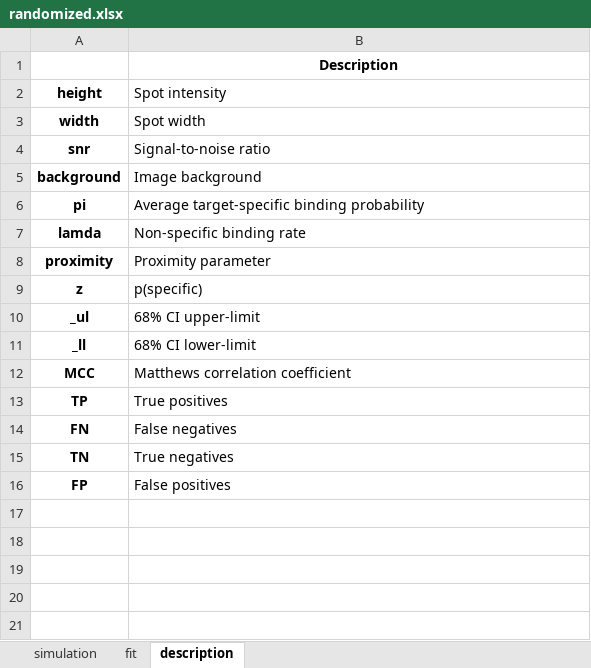
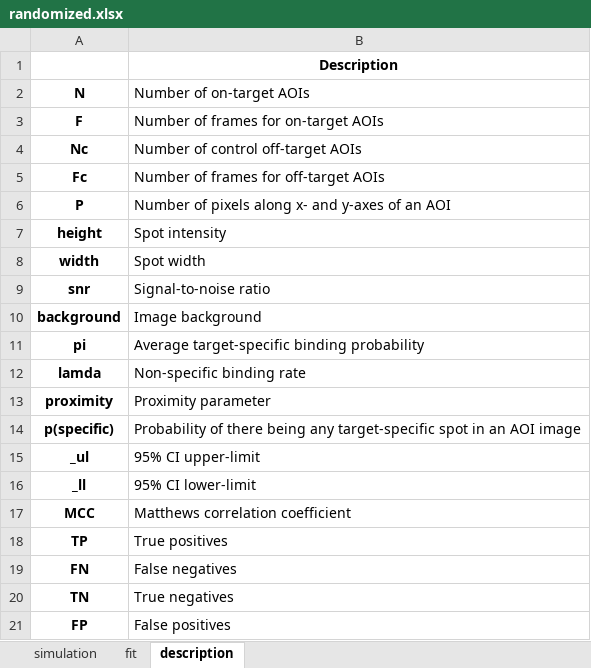
Before and after one commit to ordabayevy/tapqir-overleaf, an Excel workbook: supplementary/data2/randomized.xlsx, sheet description, drawn as a sheet; values as stored, in another font and other column widths than the file's, no borders; removed rows and columns are numbered as before the commit, all else as after; the diff names each change by its address in the sheet, - before the commit and + after, or states it on an @@ line.

```diff
--- a/supplementary/data2/randomized.xlsx (sheet description)
+++ b/supplementary/data2/randomized.xlsx (sheet description)
+row 2: N | Number of on-target AOIs
+row 3: F | Number of frames for on-target AOIs
+row 4: Nc | Number of control off-target AOIs
+row 5: Fc | Number of frames for off-target AOIs
+row 6: P | Number of pixels along x- and y-axes of an AOI
-row 9: z | p(specific)
+row 14: p(specific) | Probability of there being any target-specific spot in an AOI image
-B15: 68% CI upper-limit
+B15: 95% CI upper-limit
-B16: 68% CI lower-limit
+B16: 95% CI lower-limit
```
Also changed, not shown: sheet fit, sheet simulation, 5 other files.
